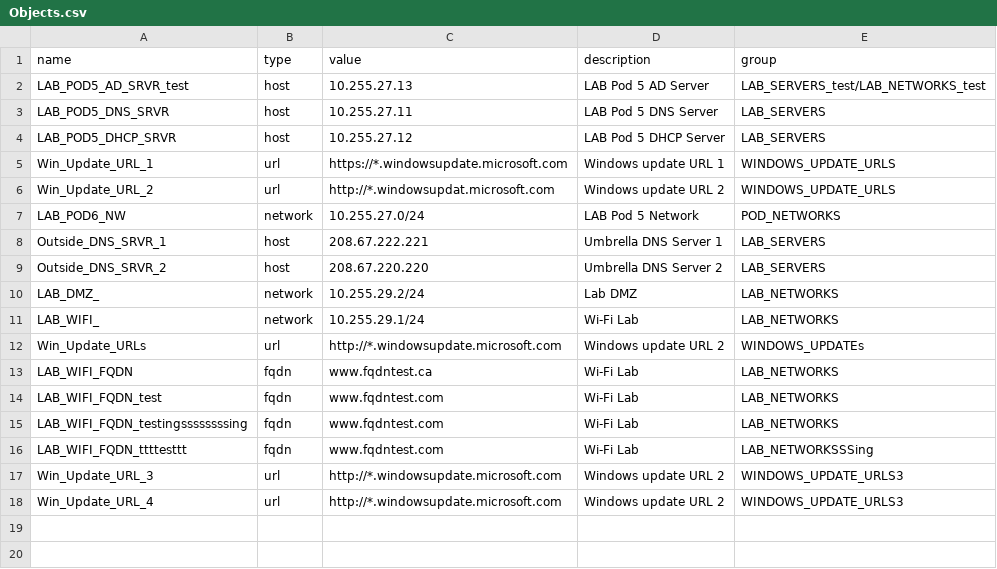
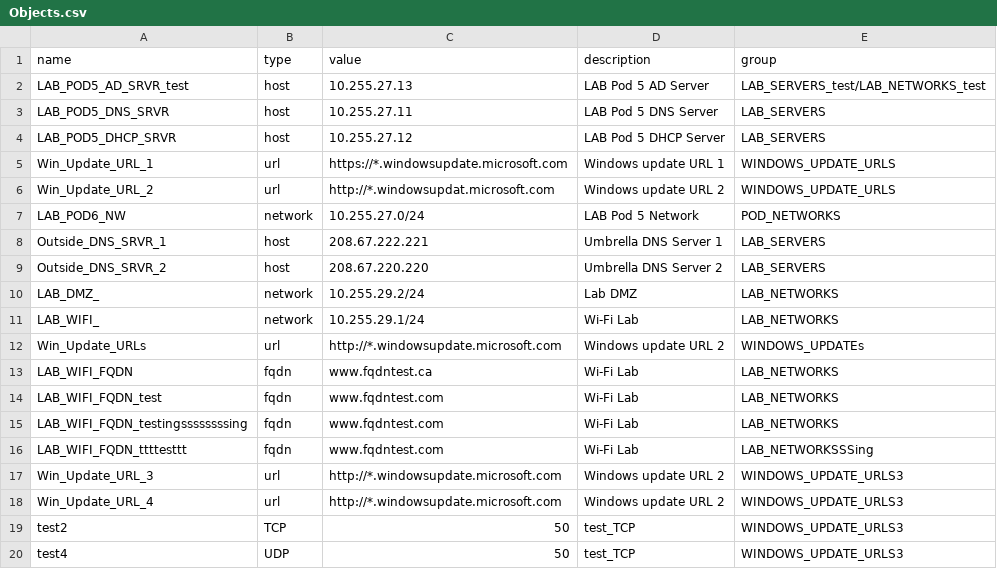
Before and after one commit to GM-GEO/Network-Provider-Deployment-Tool, a CSV file: Data/Objects.csv, drawn as a sheet.

```diff
--- a/Data/Objects.csv
+++ b/Data/Objects.csv
@@ -18 +18,3 @@ Win_Update_URL_3,url,http://*.windowsupdate.microsoft.com,Windows update URL 2,W
 Win_Update_URL_4,url,http://*.windowsupdate.microsoft.com,Windows update URL 2,WINDOWS_UPDATE_URLS3
+test2,TCP,50,test_TCP,WINDOWS_UPDATE_URLS3
+test4,UDP,50,test_TCP,WINDOWS_UPDATE_URLS3
```
Also changed, not shown: 6 other files.
